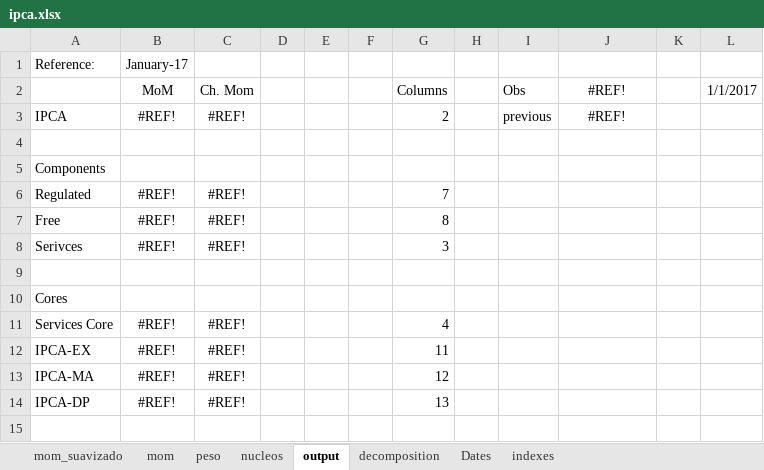
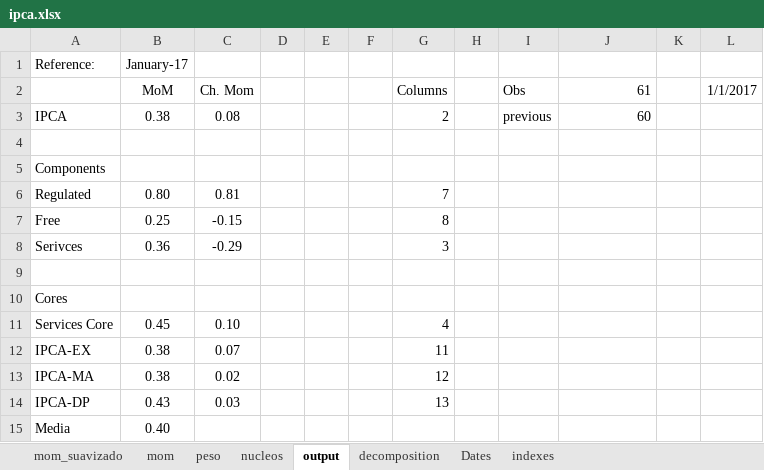
Before and after one commit to crosal-research/ipca, an Excel workbook: ipca.xlsx, sheet output, drawn as a sheet; values as stored, in another font and other column widths than the file's, no borders; the diff names each change by its address in the sheet, - before the commit and + after, or states it on an @@ line.

```diff
--- a/ipca.xlsx (sheet output)
+++ b/ipca.xlsx (sheet output)
-J2: #REF!
+J2: 61
-J2:J3 alignment: center
+J2:J3 alignment: right
-B3 (MoM): #REF!
+B3 (MoM): 0.38
-C3 (Ch. Mom): #REF!
+C3 (Ch. Mom): 0.08
-J3 (61): #REF!
+J3 (61): 60
-B6 (MoM): #REF!
+B6 (MoM): 0.80
-C6 (Ch. Mom): #REF!
+C6 (Ch. Mom): 0.81
-B7 (MoM): #REF!
+B7 (MoM): 0.25
-C7 (Ch. Mom): #REF!
+C7 (Ch. Mom): -0.15
-B8 (MoM): #REF!
+B8 (MoM): 0.36
-C8 (Ch. Mom): #REF!
+C8 (Ch. Mom): -0.29
-B11 (MoM): #REF!
+B11 (MoM): 0.45
-C11 (Ch. Mom): #REF!
+C11 (Ch. Mom): 0.10
-B12:B13 (MoM): #REF!
+B12:B13 (MoM): 0.38
-C12 (Ch. Mom): #REF!
+C12 (Ch. Mom): 0.07
-C13 (Ch. Mom): #REF!
+C13 (Ch. Mom): 0.02
-B14 (MoM): #REF!
+B14 (MoM): 0.43
-C14 (Ch. Mom): #REF!
+C14 (Ch. Mom): 0.03
+row 15: Media | 0.40
```
Also changed, not shown: sheet nucleos, formulas that keep their value, 5 other files.
